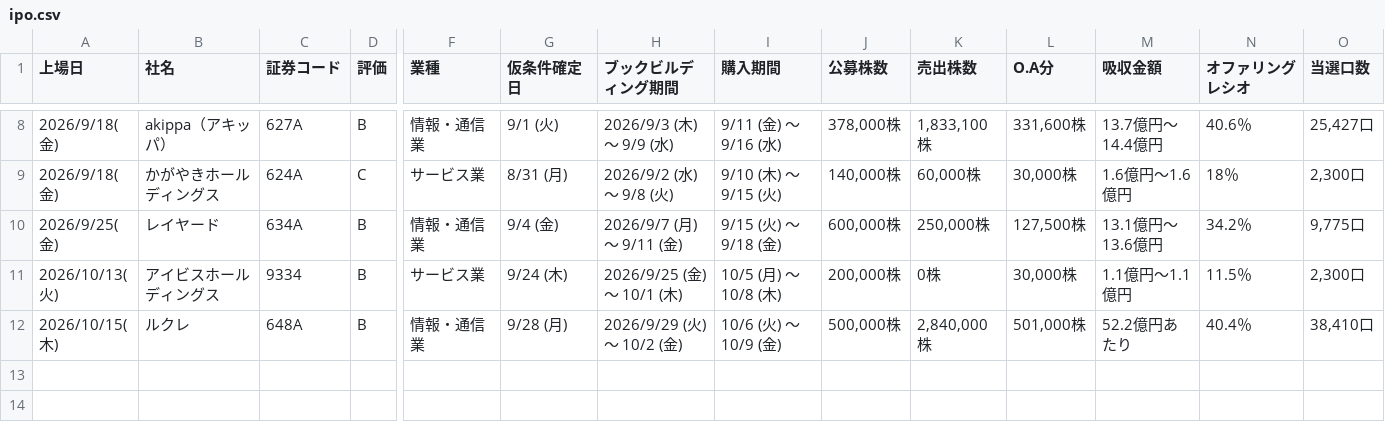
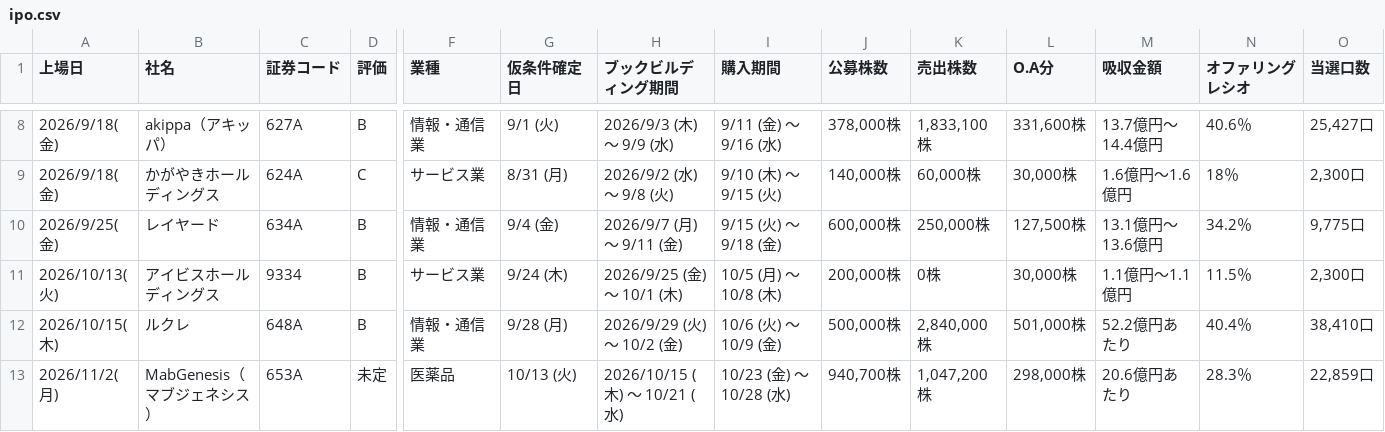
Before and after one commit to Ushibays1992-HUB-Claude/claude_code, a CSV file: ipo.csv, drawn as a sheet; only a part is shown, gaps mark what is left out; rows hold the shown columns only; the diff names each change by its address in the sheet, - before the commit and + after, or states it on an @@ line.

```diff
--- a/ipo.csv
+++ b/ipo.csv
+row 13: 2026/11/2(月) | MabGenesis（マブジェネシス） | 653A | 未定 | 医薬品 | 10/13 (火) | 2026/10/15 (木) ～ 10/21 (水) | 10/23 (金) ～ 10/28 (水) | 940,700株 | 1,047,200株 | 298,000株 | 20.6億円あたり | 28.3％ | 22,859口
```
Also changed, not shown: 2 other files.
